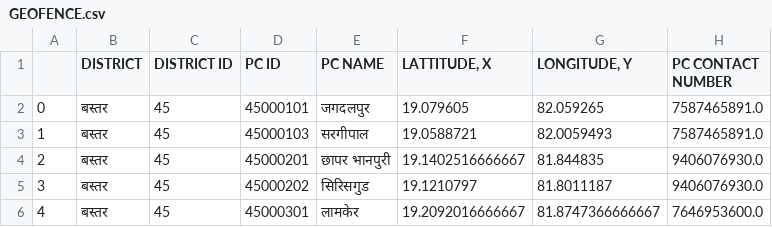
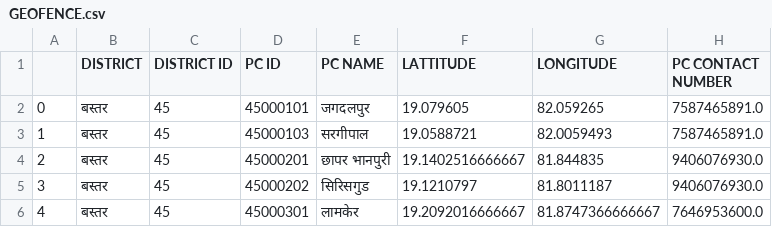
Before and after one commit to madhuridhangar/node-express-course, a CSV file: GEOFENCE.csv, drawn as a sheet; only a part is shown.

Commit message:
Update GEOFENCE.csv

```diff
--- a/GEOFENCE.csv
+++ b/GEOFENCE.csv
@@ -1,2 +1,2 @@
-,DISTRICT,DISTRICT ID,PC ID,PC NAME,"LATTITUDE, X","LONGITUDE, Y",PC CONTACT NUMBER
+,DISTRICT,DISTRICT ID,PC ID,PC NAME,LATTITUDE,LONGITUDE,PC CONTACT NUMBER
 0,बस्तर,45,45000101,जगदलपुर ,19.079605,82.059265,7587465891.0
```
